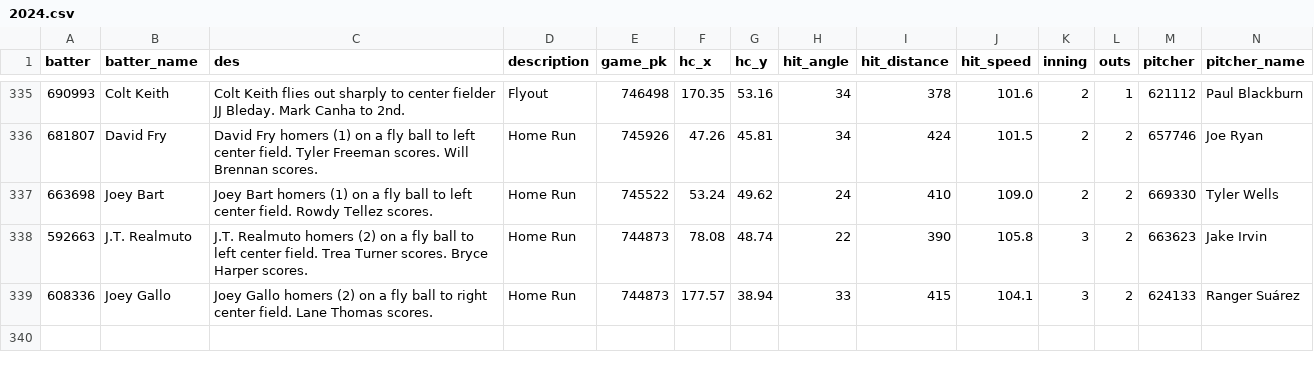
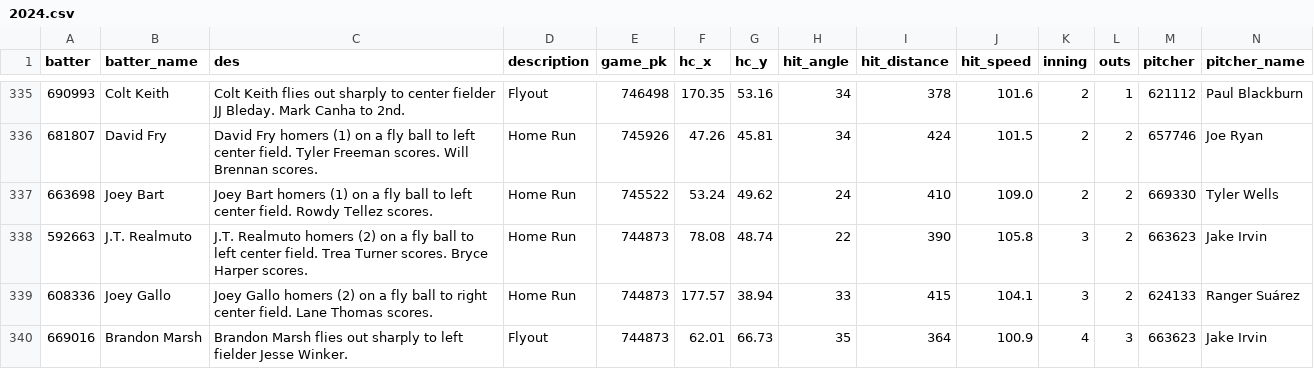
Before and after one commit to NimbleValley/home-run-api, a CSV file: site/data/2024.csv, drawn as a sheet; only a part is shown, gaps mark what is left out; rows hold the shown columns only; the diff names each change by its address in the sheet, - before the commit and + after, or states it on an @@ line.

Commit message:
Upload data

```diff
--- a/site/data/2024.csv
+++ b/site/data/2024.csv
+row 340: 669016 | Brandon Marsh | Brandon Marsh flies out sharply to left fielder Jesse Winker. | Flyout | 744873 | 62.01 | 66.73 | 35 | 364 | 100.9 | 4 | 3 | 663623 | Jake Irvin
```
